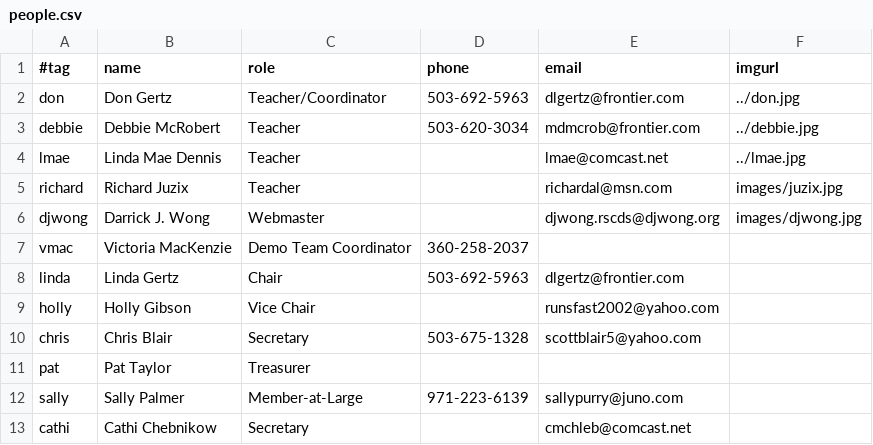
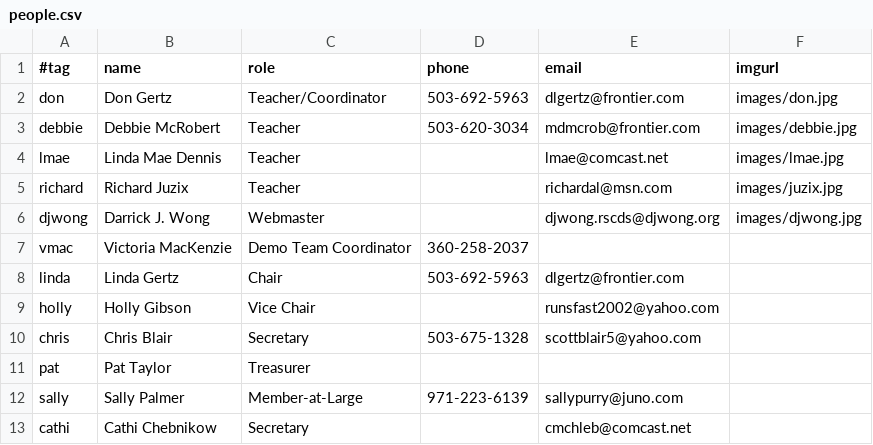
Before and after one commit to djwong/rscds, a CSV file: data/people.csv, drawn as a sheet.

```diff
--- a/data/people.csv
+++ b/data/people.csv
@@ -1,5 +1,5 @@
 #tag,name,role,phone,email,imgurl
-don,Don Gertz,Teacher/Coordinator,503-692-5963,dlgertz@frontier.com,../don.jpg,
-debbie,Debbie McRobert,Teacher,503-620-3034,mdmcrob@frontier.com,../debbie.jpg,
-lmae,Linda Mae Dennis,Teacher,,lmae@comcast.net,../lmae.jpg,
+don,Don Gertz,Teacher/Coordinator,503-692-5963,dlgertz@frontier.com,images/don.jpg,
+debbie,Debbie McRobert,Teacher,503-620-3034,mdmcrob@frontier.com,images/debbie.jpg,
+lmae,Linda Mae Dennis,Teacher,,lmae@comcast.net,images/lmae.jpg,
 richard,Richard Juzix,Teacher,,richardal@msn.com,images/juzix.jpg,
```
Also changed, not shown: 3 other files.
